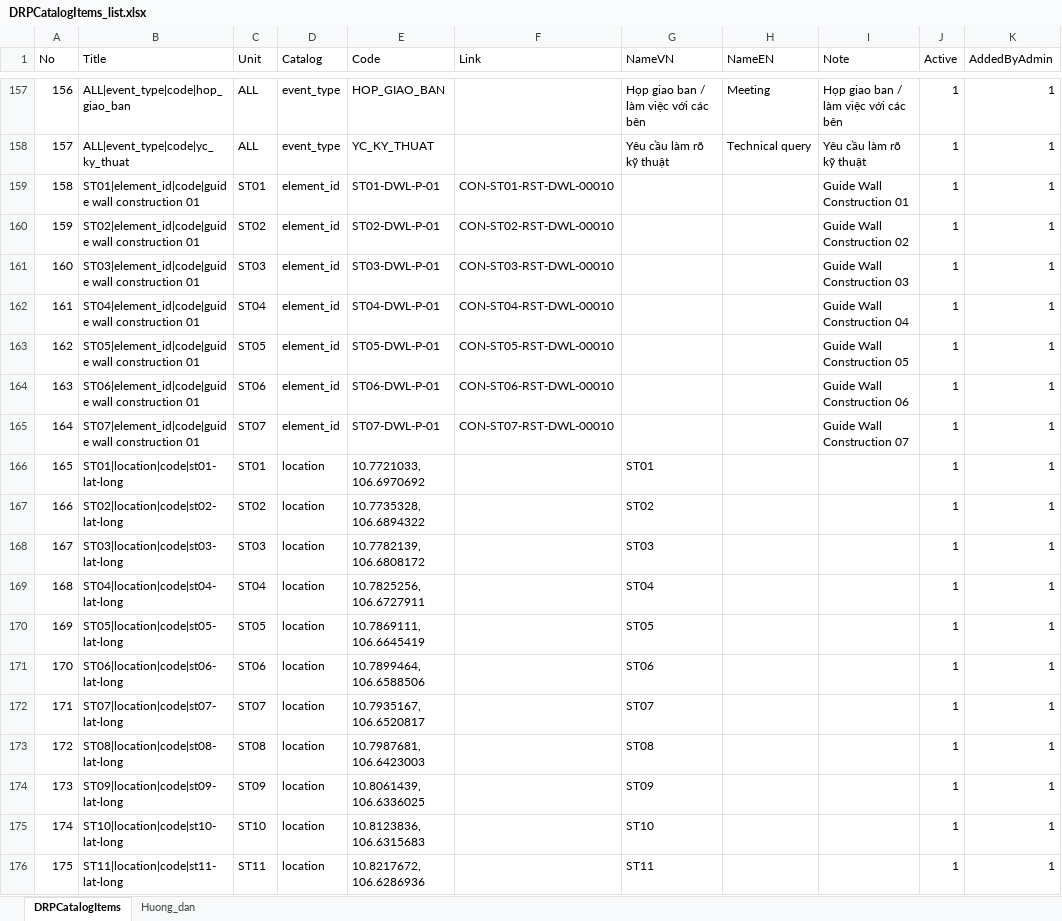
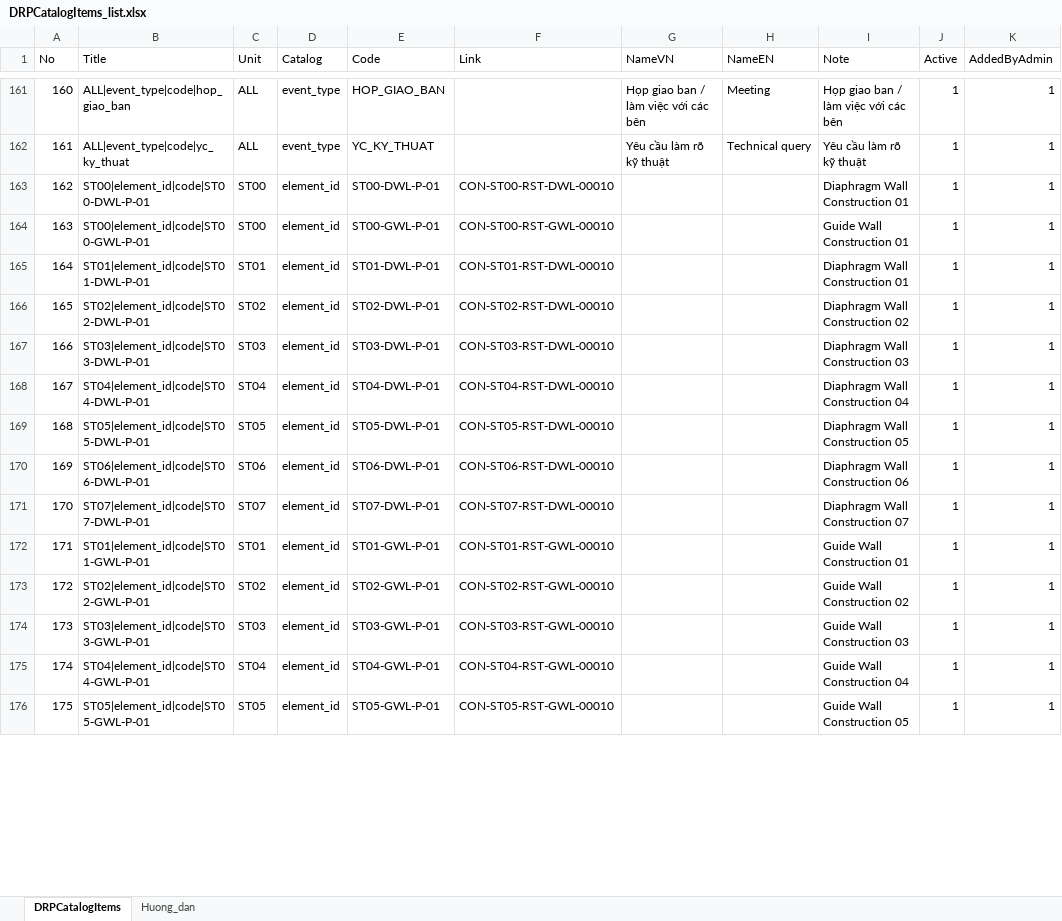
Before and after one commit to raymondtruongdev/DQM_workspace_portal, an Excel workbook: docs/sharepoint_setup/DRPCatalogItems_list.xlsx, sheet DRPCatalogItems, drawn as a sheet; only a part is shown, gaps mark what is left out; values as stored, in another font and other column widths than the file's, no cell formats; table styles not drawn; removed rows and columns are numbered as before the commit, all else as after; the diff covers the shown part only; the diff names each change by its address in the sheet, - before the commit and + after, or states it on an @@ line.

```diff
--- a/docs/sharepoint_setup/DRPCatalogItems_list.xlsx (sheet DRPCatalogItems)
+++ b/docs/sharepoint_setup/DRPCatalogItems_list.xlsx (sheet DRPCatalogItems)
@@ column A (No) renumbered between rows 3 and 171 @@
+row 163: 162 | ST00|element_id|code|ST00-DWL-P-01 | ST00 | element_id | ST00-DWL-P-01 | CON-ST00-RST-DWL-00010 |  |  | Diaphragm Wall Construction 01 | 1 | 1
+row 164: 163 | ST00|element_id|code|ST00-GWL-P-01 | ST00 | element_id | ST00-GWL-P-01 | CON-ST00-RST-GWL-00010 |  |  | Guide Wall Construction 01 | 1 | 1
-B165 (Title): ST01|element_id|code|guide wall construction 01
+B165 (Title): ST01|element_id|code|ST01-DWL-P-01
-I165 (Note): Guide Wall Construction 01
+I165 (Note): Diaphragm Wall Construction 01
-B166 (Title): ST02|element_id|code|guide wall construction 01
+B166 (Title): ST02|element_id|code|ST02-DWL-P-01
-I166 (Note): Guide Wall Construction 02
+I166 (Note): Diaphragm Wall Construction 02
-B167 (Title): ST03|element_id|code|guide wall construction 01
+B167 (Title): ST03|element_id|code|ST03-DWL-P-01
-I167 (Note): Guide Wall Construction 03
+I167 (Note): Diaphragm Wall Construction 03
-B168 (Title): ST04|element_id|code|guide wall construction 01
+B168 (Title): ST04|element_id|code|ST04-DWL-P-01
-I168 (Note): Guide Wall Construction 04
+I168 (Note): Diaphragm Wall Construction 04
-B169 (Title): ST05|element_id|code|guide wall construction 01
+B169 (Title): ST05|element_id|code|ST05-DWL-P-01
-I169 (Note): Guide Wall Construction 05
+I169 (Note): Diaphragm Wall Construction 05
-B170 (Title): ST06|element_id|code|guide wall construction 01
+B170 (Title): ST06|element_id|code|ST06-DWL-P-01
-I170 (Note): Guide Wall Construction 06
+I170 (Note): Diaphragm Wall Construction 06
-B171 (Title): ST07|element_id|code|guide wall construction 01
+B171 (Title): ST07|element_id|code|ST07-DWL-P-01
-I171 (Note): Guide Wall Construction 07
+I171 (Note): Diaphragm Wall Construction 07
-row 166: 165 | ST01|location|code|st01-lat-long | ST01 | location | 10.7721033, 106.6970692 |  | ST01 |  |  | 1 | 1
-row 167: 166 | ST02|location|code|st02-lat-long | ST02 | location | 10.7735328, 106.6894322 |  | ST02 |  |  | 1 | 1
-row 168: 167 | ST03|location|code|st03-lat-long | ST03 | location | 10.7782139, 106.6808172 |  | ST03 |  |  | 1 | 1
-row 169: 168 | ST04|location|code|st04-lat-long | ST04 | location | 10.7825256, 106.6727911 |  | ST04 |  |  | 1 | 1
-row 170: 169 | ST05|location|code|st05-lat-long | ST05 | location | 10.7869111, 106.6645419 |  | ST05 |  |  | 1 | 1
-row 171: 170 | ST06|location|code|st06-lat-long | ST06 | location | 10.7899464, 106.6588506 |  | ST06 |  |  | 1 | 1
-row 172: 171 | ST07|location|code|st07-lat-long | ST07 | location | 10.7935167, 106.6520817 |  | ST07 |  |  | 1 | 1
-row 173: 172 | ST08|location|code|st08-lat-long | ST08 | location | 10.7987681, 106.6423003 |  | ST08 |  |  | 1 | 1
-row 174: 173 | ST09|location|code|st09-lat-long | ST09 | location | 10.8061439, 106.6336025 |  | ST09 |  |  | 1 | 1
-row 175: 174 | ST10|location|code|st10-lat-long | ST10 | location | 10.8123836, 106.6315683 |  | ST10 |  |  | 1 | 1
-row 176: 175 | ST11|location|code|st11-lat-long | ST11 | location | 10.8217672, 106.6286936 |  | ST11 |  |  | 1 | 1
+row 172: 171 | ST01|element_id|code|ST01-GWL-P-01 | ST01 | element_id | ST01-GWL-P-01 | CON-ST01-RST-GWL-00010 |  |  | Guide Wall Construction 01 | 1 | 1
+row 173: 172 | ST02|element_id|code|ST02-GWL-P-01 | ST02 | element_id | ST02-GWL-P-01 | CON-ST02-RST-GWL-00010 |  |  | Guide Wall Construction 02 | 1 | 1
+row 174: 173 | ST03|element_id|code|ST03-GWL-P-01 | ST03 | element_id | ST03-GWL-P-01 | CON-ST03-RST-GWL-00010 |  |  | Guide Wall Construction 03 | 1 | 1
+row 175: 174 | ST04|element_id|code|ST04-GWL-P-01 | ST04 | element_id | ST04-GWL-P-01 | CON-ST04-RST-GWL-00010 |  |  | Guide Wall Construction 04 | 1 | 1
+row 176: 175 | ST05|element_id|code|ST05-GWL-P-01 | ST05 | element_id | ST05-GWL-P-01 | CON-ST05-RST-GWL-00010 |  |  | Guide Wall Construction 05 | 1 | 1
```
Also changed, not shown: 7 added rows, 1 removed row, 6 moved rows and 4 edited cells elsewhere in this sheet, cell formats, docs/sharepoint_setup/DailyReportLibrary/ActivityP6.xlsx, 23 other files.
